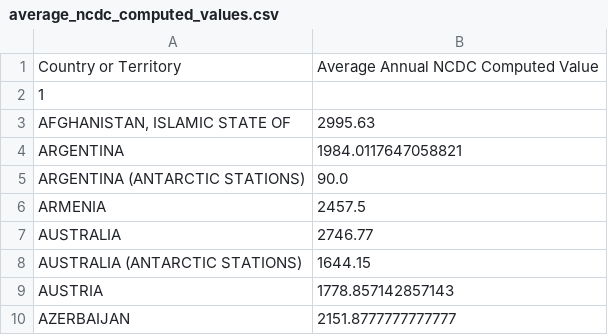
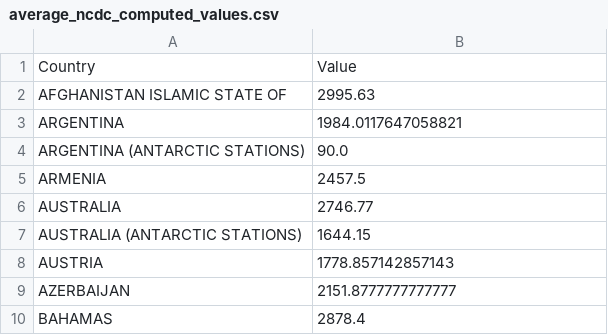
Before and after one commit to olofjardfelt/Project-Data-Mining-I, a CSV file: data/raw_data/average_ncdc_computed_values.csv, drawn as a sheet; only a part is shown; the shorter side is filled out with more unchanged rows.

```diff
--- a/data/raw_data/average_ncdc_computed_values.csv
+++ b/data/raw_data/average_ncdc_computed_values.csv
@@ -1,4 +1,3 @@
-Country or Territory,Average Annual NCDC Computed Value
-1,
-"AFGHANISTAN, ISLAMIC STATE OF",2995.63
+Country,Value
+AFGHANISTAN ISLAMIC STATE OF,2995.63
 ARGENTINA,1984.0117647058821
```
Also changed, not shown: 3 other files.
